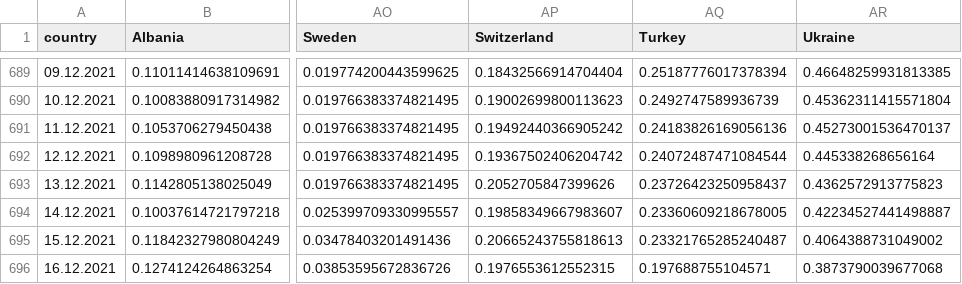
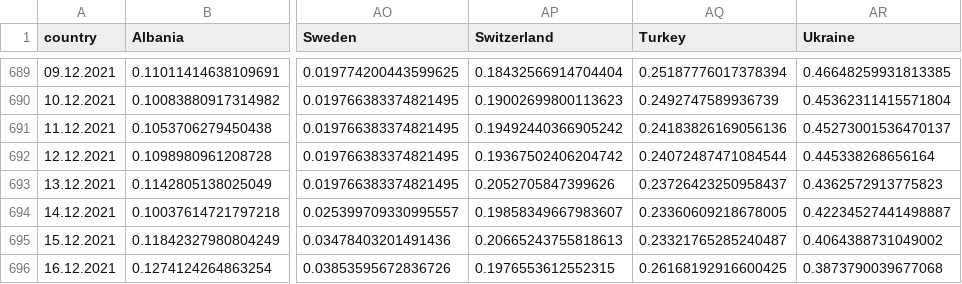
Before and after one commit to ctc/COVID-19-europe, a CSV file: by_population_grow_percent_deaths.csv, drawn as a sheet; only a part is shown, gaps mark what is left out; the diff names each change by its address in the sheet, - before the commit and + after, or states it on an @@ line.

```diff
--- a/by_population_grow_percent_deaths.csv
+++ b/by_population_grow_percent_deaths.csv
-AQ696 (Turkey): 0.197688755104571
+AQ696 (Turkey): 0.26168192916600425
```
Also changed, not shown: by_population_confirmed.csv, by_population_deaths.csv, 5 other files.
